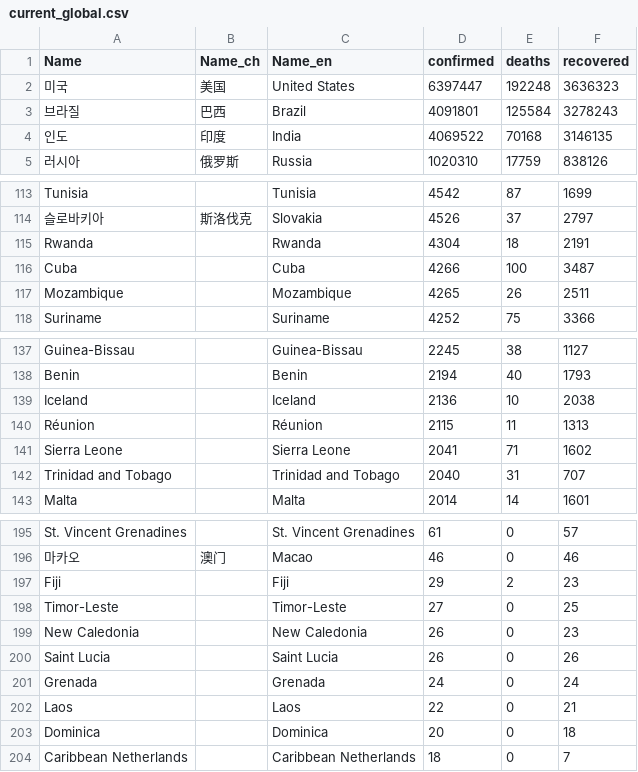
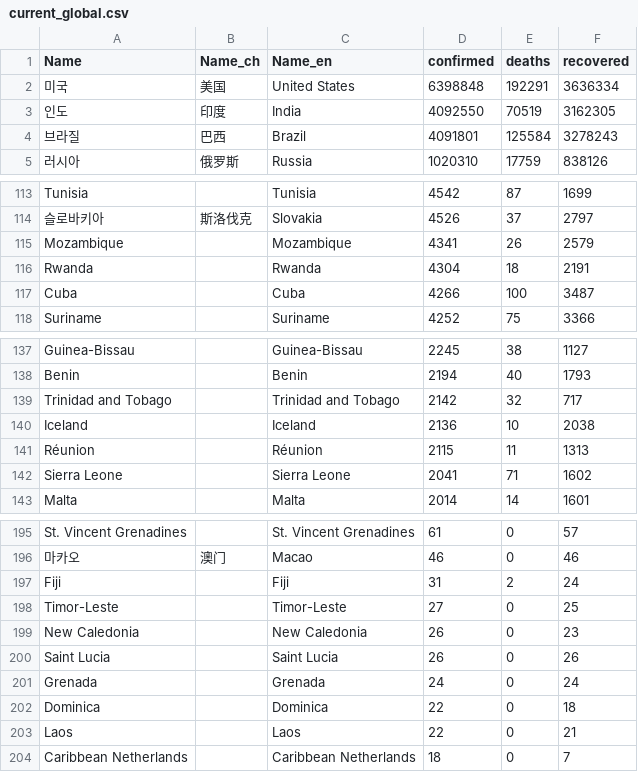
Before and after one commit to adrinerDP/livecod, a CSV file: data/current_global.csv, drawn as a sheet; only a part is shown, gaps mark what is left out; the diff covers the shown part only.

```diff
--- a/data/current_global.csv
+++ b/data/current_global.csv
@@ -1,5 +1,5 @@
 Name,Name_ch,Name_en,confirmed,deaths,recovered
-미국,美国,United States,6397447,192248,3636323
+미국,美国,United States,6398848,192291,3636334
+인도,印度,India,4092550,70519,3162305
 브라질,巴西,Brazil,4091801,125584,3278243
-인도,印度,India,4069522,70168,3146135
 러시아,俄罗斯,Russia,1020310,17759,838126
@@ -114,5 +114,5 @@ Tunisia,,Tunisia,4542,87,1699
 슬로바키아,斯洛伐克,Slovakia,4526,37,2797
+Mozambique,,Mozambique,4341,26,2579
 Rwanda,,Rwanda,4304,18,2191
 Cuba,,Cuba,4266,100,3487
-Mozambique,,Mozambique,4265,26,2511
 Suriname,,Suriname,4252,75,3366
@@ -138,2 +138,3 @@ Guinea-Bissau,,Guinea-Bissau,2245,38,1127
 Benin,,Benin,2194,40,1793
+Trinidad and Tobago,,Trinidad and Tobago,2142,32,717
 Iceland,,Iceland,2136,10,2038
@@ -141,3 +142,2 @@ Réunion,,Réunion,2115,11,1313
 Sierra Leone,,Sierra Leone,2041,71,1602
-Trinidad and Tobago,,Trinidad and Tobago,2040,31,707
 Malta,,Malta,2014,14,1601
@@ -196,3 +196,3 @@ St. Vincent Grenadines,,St. Vincent Grenadines,61,0,57
 마카오,澳门,Macao,46,0,46
-Fiji,,Fiji,29,2,23
+Fiji,,Fiji,31,2,24
 Timor-Leste,,Timor-Leste,27,0,25
@@ -201,4 +201,4 @@ Saint Lucia,,Saint Lucia,26,0,26
 Grenada,,Grenada,24,0,24
+Dominica,,Dominica,22,0,18
 Laos,,Laos,22,0,21
-Dominica,,Dominica,20,0,18
 Caribbean Netherlands,,Caribbean Netherlands,18,0,7
```
Also changed, not shown: 20 edited cells elsewhere in this file, data/global_per_day.csv, data/news_google.csv, 7 other files.
